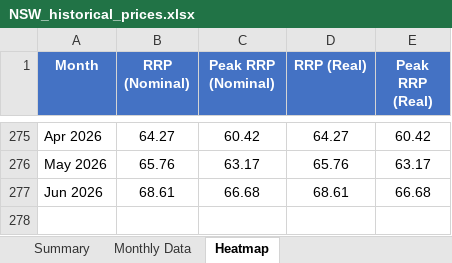
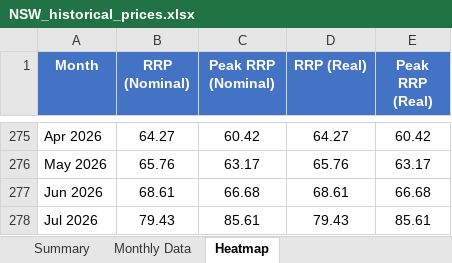
Before and after one commit to ZC-ANZ/aemo-historical-prices, an Excel workbook: outputs/NSW_historical_prices.xlsx, sheet Heatmap, drawn as a sheet; only a part is shown, gaps mark what is left out; values as stored, in another font and other column widths than the file's, no borders; conditional formats not drawn; the diff names each change by its address in the sheet, - before the commit and + after, or states it on an @@ line.

```diff
--- a/outputs/NSW_historical_prices.xlsx (sheet Heatmap)
+++ b/outputs/NSW_historical_prices.xlsx (sheet Heatmap)
+row 278: Jul 2026 | 79.43 | 85.61 | 79.43 | 85.61
```
Also changed, not shown: sheet Summary, sheet Monthly Data, outputs/QLD_historical_prices.xlsx, outputs/SA_historical_prices.xlsx, 3 other files.
